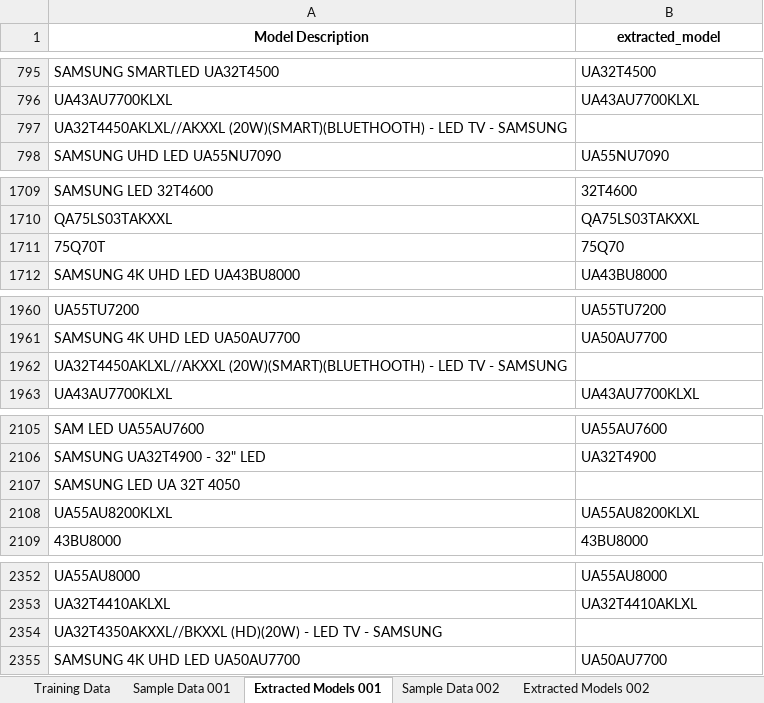
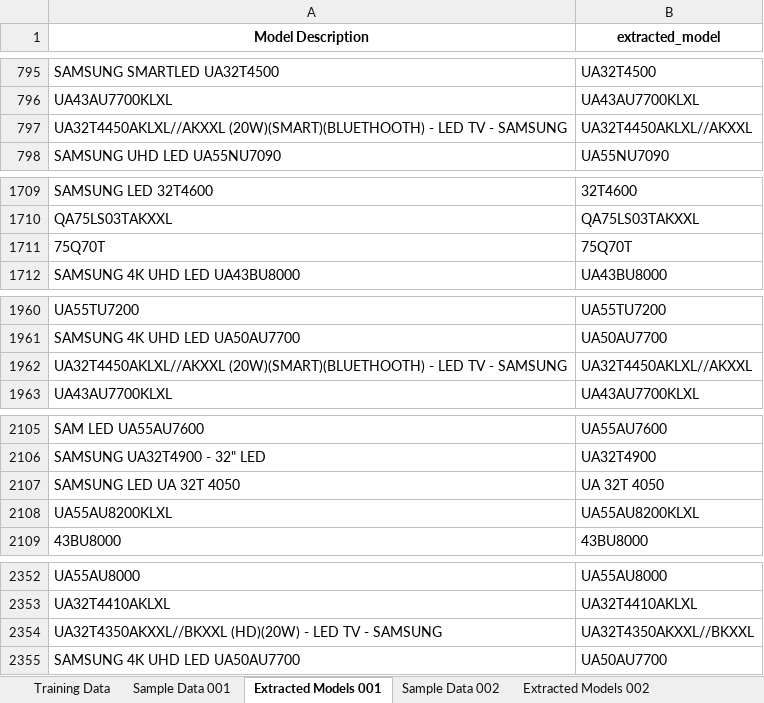
Before and after one commit to abbasalit987/Device-Model-Code-Extraction, an Excel workbook: component_warranty_model/Data/Samsung/extracted_models_samsung.xlsx, sheet Extracted Models 001, drawn as a sheet; only a part is shown, gaps mark what is left out; values as stored, in another font and other column widths than the file's, no borders; the diff covers the shown part only; the diff names each change by its address in the sheet, - before the commit and + after, or states it on an @@ line.

```diff
--- a/component_warranty_model/Data/Samsung/extracted_models_samsung.xlsx (sheet Extracted Models 001)
+++ b/component_warranty_model/Data/Samsung/extracted_models_samsung.xlsx (sheet Extracted Models 001)
-B797 (extracted_model): (empty)
+B797 (extracted_model): UA32T4450AKLXL//AKXXL
-B1711 (extracted_model): 75Q70
+B1711 (extracted_model): 75Q70T
-B1962 (extracted_model): (empty)
+B1962 (extracted_model): UA32T4450AKLXL//AKXXL
-B2107 (extracted_model): (empty)
+B2107 (extracted_model): UA 32T 4050
-B2354 (extracted_model): (empty)
+B2354 (extracted_model): UA32T4350AKXXL//BKXXL
```
Also changed, not shown: 29 edited cells elsewhere in this sheet, sheet Training Data, other sheet tabs, formulas that keep their value, component_warranty_model/Data/Samsung/unmatched_cases.xlsx, component_warranty_model/Data/Sony/extracted_models_sony.xlsx, 10 other files.
